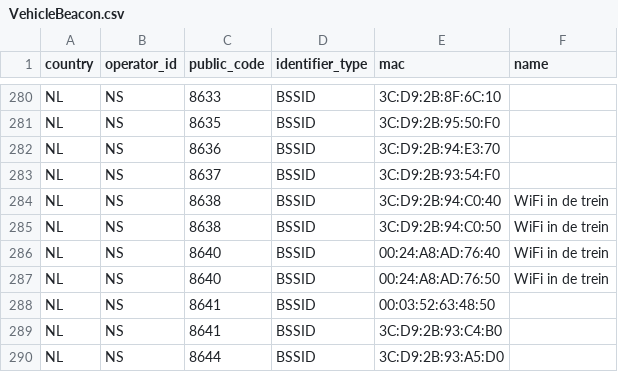
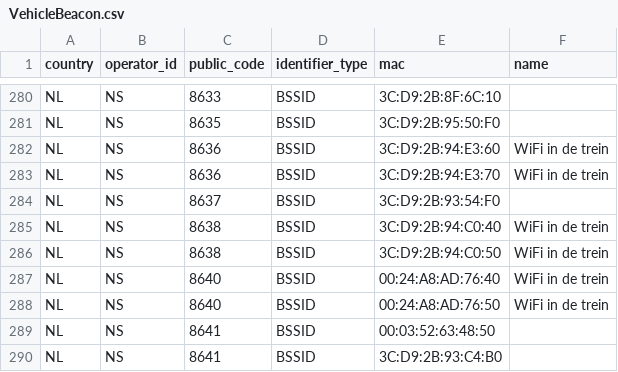
Before and after one commit to StichtingOpenGeo/VehicleBeacon, a CSV file: VehicleBeacon.csv, drawn as a sheet; only a part is shown, gaps mark what is left out; the shorter side is filled out with more unchanged rows.

Commit message:
NS:8636

```diff
--- a/VehicleBeacon.csv
+++ b/VehicleBeacon.csv
@@ -281,3 +281,4 @@ NL,NS,8633,BSSID,3C:D9:2B:8F:6C:10,
 NL,NS,8635,BSSID,3C:D9:2B:95:50:F0,
-NL,NS,8636,BSSID,3C:D9:2B:94:E3:70,
+NL,NS,8636,BSSID,3C:D9:2B:94:E3:60,WiFi in de trein
+NL,NS,8636,BSSID,3C:D9:2B:94:E3:70,WiFi in de trein
 NL,NS,8637,BSSID,3C:D9:2B:93:54:F0,
```
